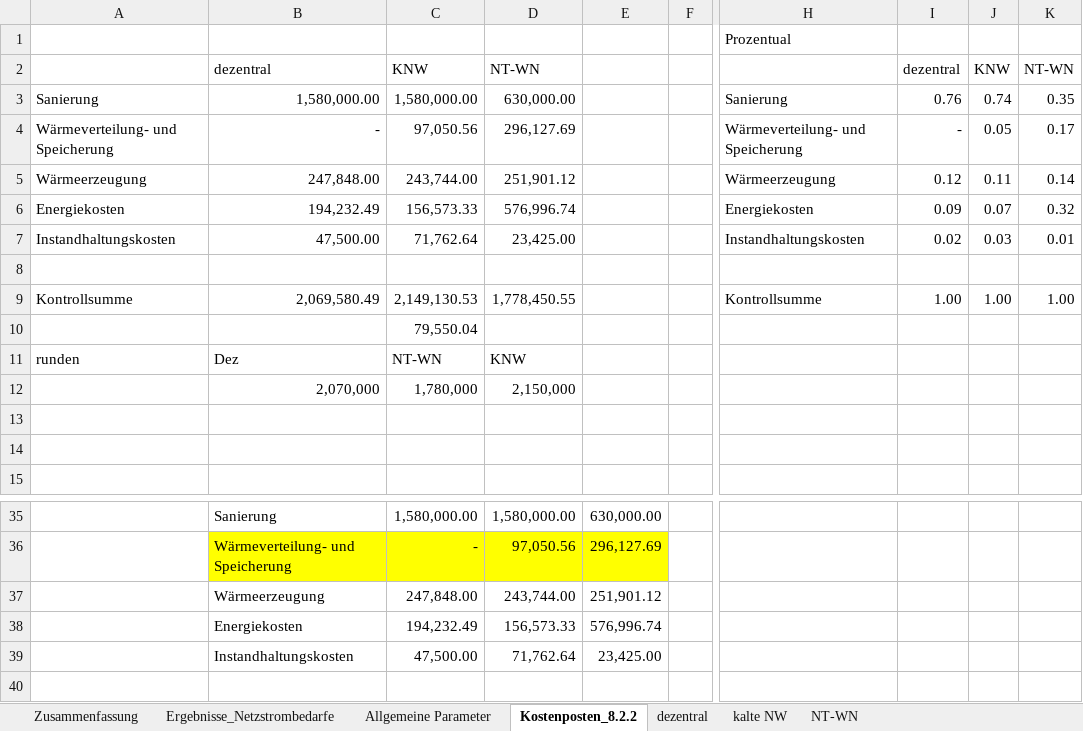
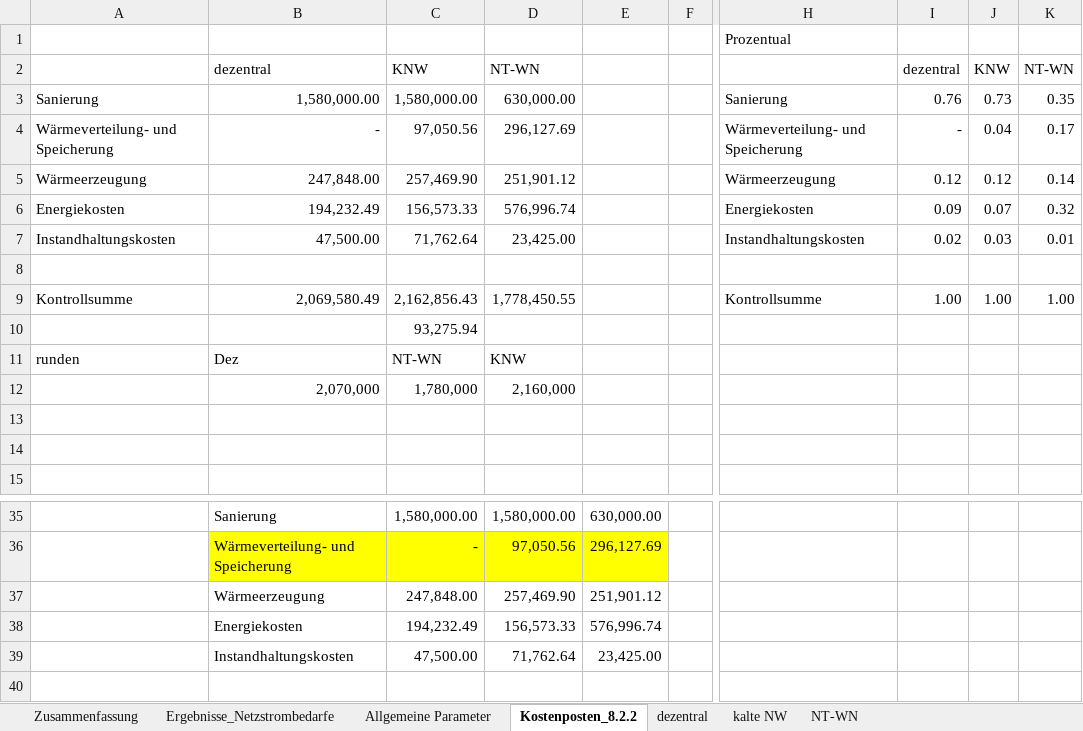
Before and after one commit to lara-barnic2/9_Parameterstudie, an Excel workbook: 9_kaltes_Nahwaermenetz/9_1_2_Kosten/9_1_2_Kosten_10.xlsx, sheet Kostenposten_8.2.2, drawn as a sheet; only a part is shown, gaps mark what is left out; values as stored, in another font and other column widths than the file's, no borders; charts and pictures not drawn; the diff names each change by its address in the sheet, - before the commit and + after, or states it on an @@ line.

```diff
--- a/9_kaltes_Nahwaermenetz/9_1_2_Kosten/9_1_2_Kosten_10.xlsx (sheet Kostenposten_8.2.2)
+++ b/9_kaltes_Nahwaermenetz/9_1_2_Kosten/9_1_2_Kosten_10.xlsx (sheet Kostenposten_8.2.2)
-J3: 0.74
+J3: 0.73
-J4: 0.05
+J4: 0.04
-C5: 243,744.00
+C5: 257,469.90
-J5: 0.11
+J5: 0.12
-C9: 2,149,130.53
+C9: 2,162,856.43
-C10: 79,550.04
+C10: 93,275.94
-D12: 2,150,000
+D12: 2,160,000
-D37: 243,744.00
+D37: 257,469.90
```
Also changed, not shown: sheet kalte NW, sheet Zusammenfassung, formulas that keep their value, charts or pictures, 9_kaltes_Nahwaermenetz/9_1_2_Kosten/9_1_2_Kosten_20.xlsx, 9_kaltes_Nahwaermenetz/9_1_2_Kosten/9_1_2_Kosten_2_5.xlsx, 40 other files.
